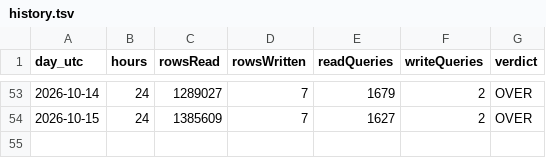
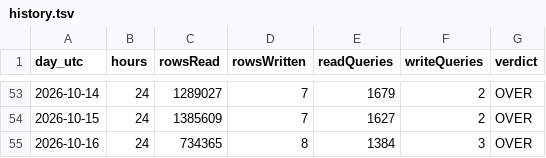
Before and after one commit to billionsx/iskcon, a TSV file: docs/d1-quota/history.tsv, drawn as a sheet; only a part is shown, gaps mark what is left out; the diff names each change by its address in the sheet, - before the commit and + after, or states it on an @@ line.

```diff
--- a/docs/d1-quota/history.tsv
+++ b/docs/d1-quota/history.tsv
+row 55: 2026-10-16 | 24 | 734365 | 8 | 1384 | 3 | OVER
```
Also changed, not shown: 2 other files.
